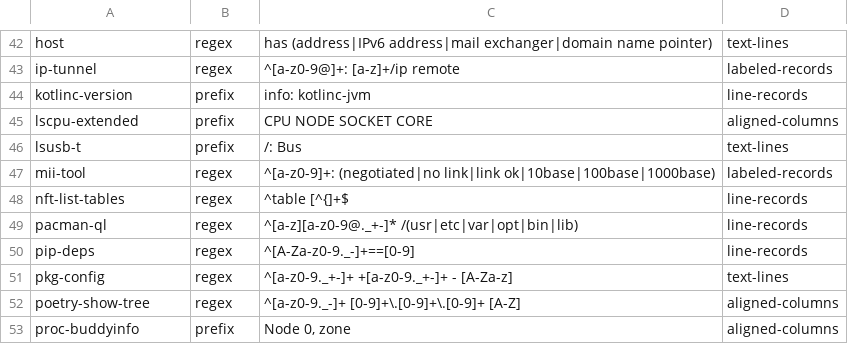
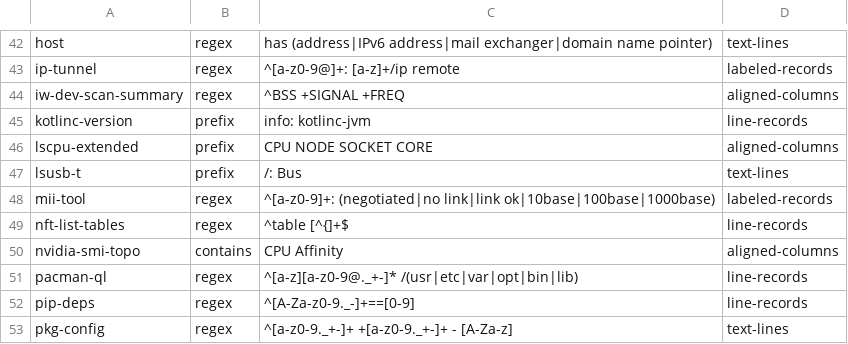
Before and after one commit to MartinGallagher-code/provost, a TSV file: extract/hints.tsv, drawn as a sheet; only a part is shown, gaps mark what is left out; the shorter side is filled out with more unchanged rows.

```diff
--- a/extract/hints.tsv
+++ b/extract/hints.tsv
@@ -43,2 +43,3 @@ host	regex	 has (address|IPv6 address|mail exchanger|domain name pointer) 	text-
 ip-tunnel	regex	^[a-z0-9@]+: [a-z]+/ip remote 	labeled-records
+iw-dev-scan-summary	regex	^BSS +SIGNAL +FREQ	aligned-columns
 kotlinc-version	prefix	info: kotlinc-jvm 	line-records
@@ -48,2 +49,3 @@ mii-tool	regex	^[a-z0-9]+: (negotiated|no link|link ok|10base|100base|1000base)
 nft-list-tables	regex	^table [^{]+$	line-records
+nvidia-smi-topo	contains	CPU Affinity	aligned-columns
 pacman-ql	regex	^[a-z][a-z0-9@._+-]* /(usr|etc|var|opt|bin|lib)	line-records
```
Also changed, not shown: 16 other files.
